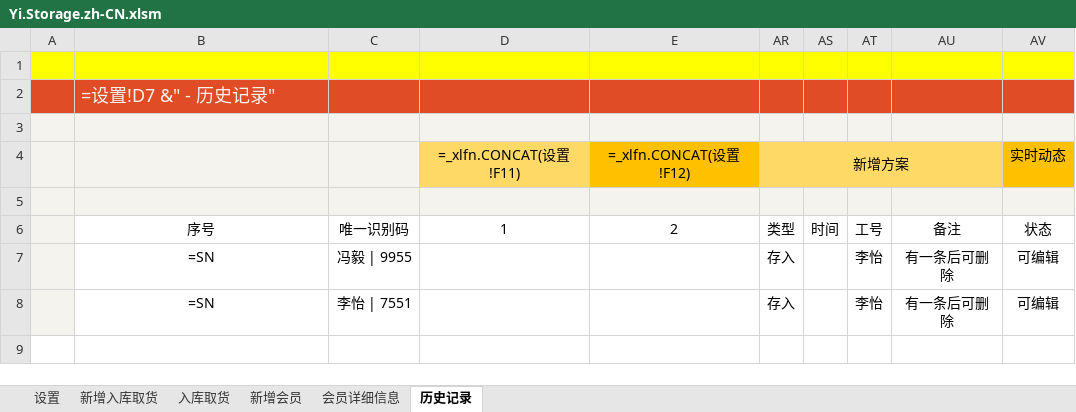
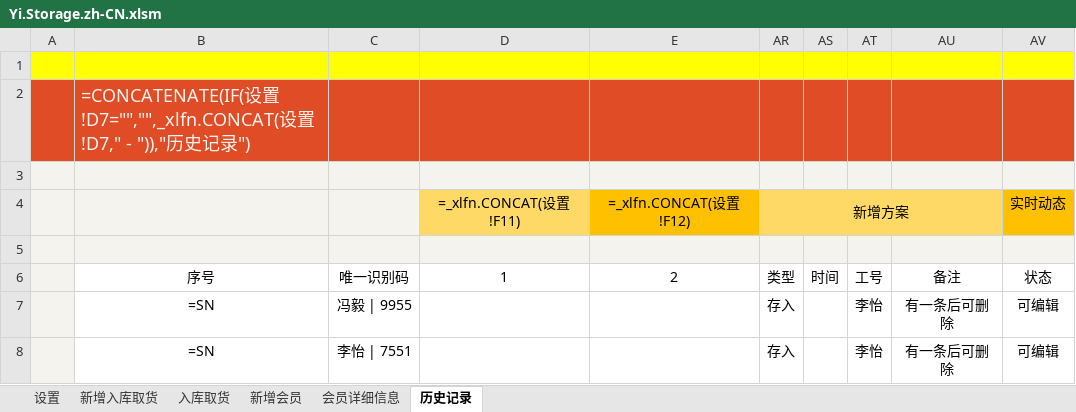
Before and after one commit to ilikeyi/Office, an Excel workbook: Storage/Yi.Storage.zh-CN.xlsm, sheet 历史记录, drawn as a sheet; values as stored, in another font and other column widths than the file's, no borders; formulas are shown in place of their values; conditional formats and table styles not drawn; the diff names each change by its address in the sheet, - before the commit and + after, or states it on an @@ line.

```diff
--- a/Storage/Yi.Storage.zh-CN.xlsm (sheet 历史记录)
+++ b/Storage/Yi.Storage.zh-CN.xlsm (sheet 历史记录)
-B2: =设置!D7 &" - 历史记录"
+B2: =CONCATENATE(IF(设置!D7="","",_xlfn.CONCAT(设置!D7," - ")),"历史记录")
```
Also changed, not shown: sheet 入库取货, sheet 新增会员, sheet 新增入库取货, sheet 会员详细信息, Storage/Yi.Storage.en-US.xlsm, Storage/Yi.Storage.zh-TW.xlsm.
